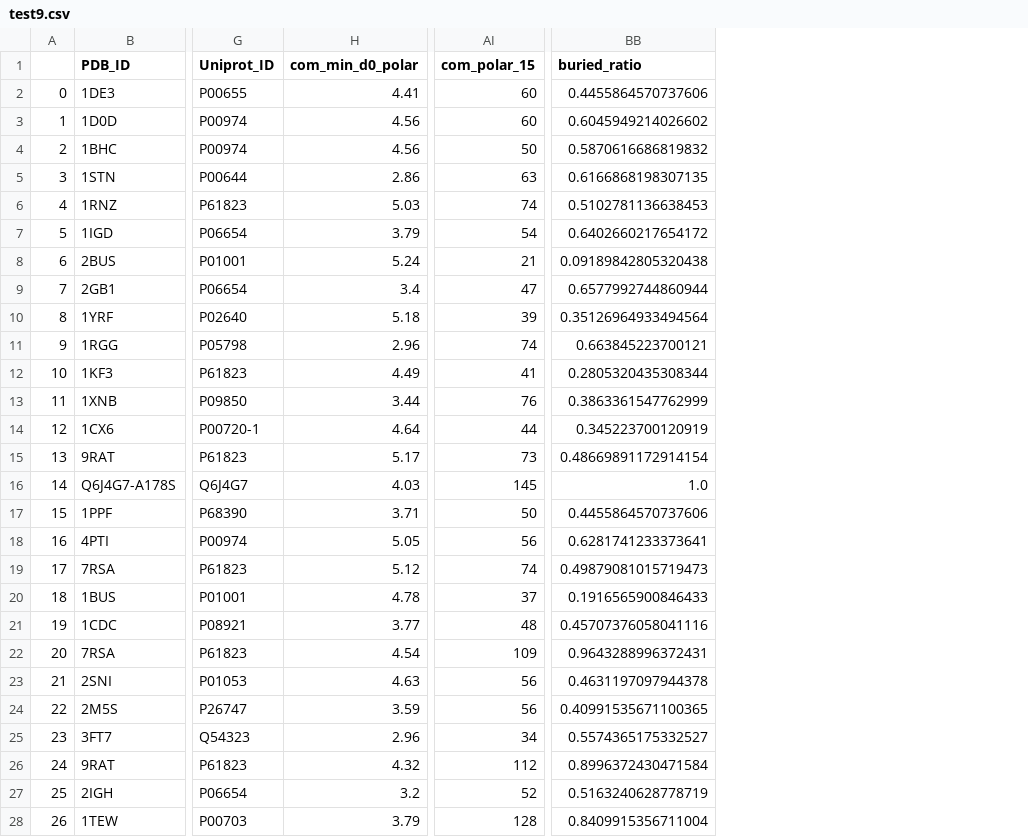
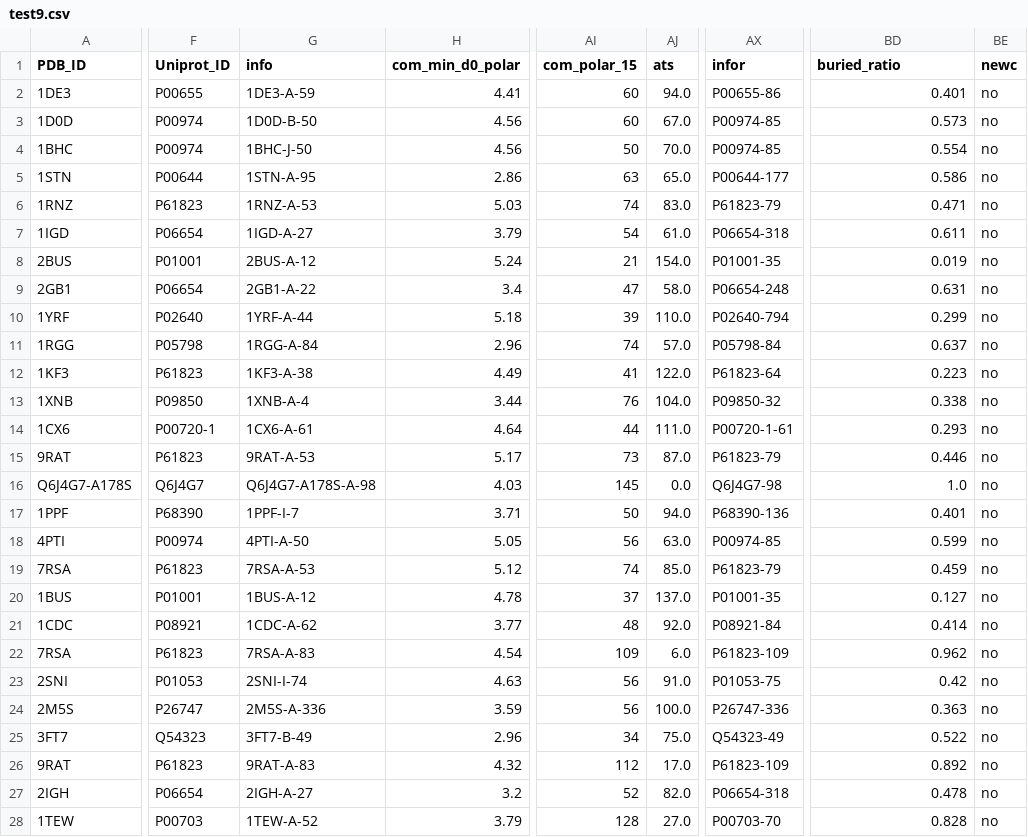
Before and after one commit to JanaShenLab/KaMLs, a CSV file: CBTrees/train_test_split/test9.csv, drawn as a sheet; only a part is shown, gaps mark what is left out; removed rows and columns are numbered as before the commit, all else as after; the diff covers the shown part only; the diff names each change by its address in the sheet, - before the commit and + after, or states it on an @@ line.

```diff
--- a/CBTrees/train_test_split/test9.csv
+++ b/CBTrees/train_test_split/test9.csv
-column A, rows 2-28: 0 | 1 | 2 | 3 | 4 | 5 | 6 | 7 | 8 | 9 | 10 | 11 | 12 | 13 | 14 | 15 | 16 | 17 | 18 | 19 | 20 | 21 | 22 | 23 | 24 | 25 | 26
+column G (info), rows 2-28: 1DE3-A-59 | 1D0D-B-50 | 1BHC-J-50 | 1STN-A-95 | 1RNZ-A-53 | 1IGD-A-27 | 2BUS-A-12 | 2GB1-A-22 | 1YRF-A-44 | 1RGG-A-84 | 1KF3-A-38 | 1XNB-A-4 | 1CX6-A-61 | 9RAT-A-53 | Q6J4G7-A178S-A-98 | 1PPF-I-7 | 4PTI-A-50 | 7RSA-A-53 | 1BUS-A-12 | 1CDC-A-62 | 7RSA-A-83 | 2SNI-I-74 | 2M5S-A-336 | 3FT7-B-49 | 9RAT-A-83 | 2IGH-A-27 | 1TEW-A-52
+column AJ (ats), rows 2-28: 94.0 | 67.0 | 70.0 | 65.0 | 83.0 | 61.0 | 154.0 | 58.0 | 110.0 | 57.0 | 122.0 | 104.0 | 111.0 | 87.0 | 0.0 | 94.0 | 63.0 | 85.0 | 137.0 | 92.0 | 6.0 | 91.0 | 100.0 | 75.0 | 17.0 | 82.0 | 27.0
+column AX (infor), rows 2-28: P00655-86 | P00974-85 | P00974-85 | P00644-177 | P61823-79 | P06654-318 | P01001-35 | P06654-248 | P02640-794 | P05798-84 | P61823-64 | P09850-32 | P00720-1-61 | P61823-79 | Q6J4G7-98 | P68390-136 | P00974-85 | P61823-79 | P01001-35 | P08921-84 | P61823-109 | P01053-75 | P26747-336 | Q54323-49 | P61823-109 | P06654-318 | P00703-70
+column BE (newc), rows 2-28: all no
-BD2 (buried_ratio): 0.4455864570737606
+BD2 (buried_ratio): 0.401
-BD3 (buried_ratio): 0.6045949214026602
+BD3 (buried_ratio): 0.573
-BD4 (buried_ratio): 0.5870616686819832
+BD4 (buried_ratio): 0.554
-BD5 (buried_ratio): 0.6166868198307135
+BD5 (buried_ratio): 0.586
-BD6 (buried_ratio): 0.5102781136638453
+BD6 (buried_ratio): 0.471
-BD7 (buried_ratio): 0.6402660217654172
+BD7 (buried_ratio): 0.611
-BD8 (buried_ratio): 0.09189842805320438
+BD8 (buried_ratio): 0.019
-BD9 (buried_ratio): 0.6577992744860944
+BD9 (buried_ratio): 0.631
-BD10 (buried_ratio): 0.35126964933494564
+BD10 (buried_ratio): 0.299
-BD11 (buried_ratio): 0.663845223700121
+BD11 (buried_ratio): 0.637
-BD12 (buried_ratio): 0.2805320435308344
+BD12 (buried_ratio): 0.223
-BD13 (buried_ratio): 0.3863361547762999
+BD13 (buried_ratio): 0.338
-BD14 (buried_ratio): 0.345223700120919
+BD14 (buried_ratio): 0.293
-BD15 (buried_ratio): 0.48669891172914154
+BD15 (buried_ratio): 0.446
-BD17 (buried_ratio): 0.4455864570737606
+BD17 (buried_ratio): 0.401
-BD18 (buried_ratio): 0.6281741233373641
+BD18 (buried_ratio): 0.599
-BD19 (buried_ratio): 0.49879081015719473
+BD19 (buried_ratio): 0.459
-BD20 (buried_ratio): 0.1916565900846433
+BD20 (buried_ratio): 0.127
-BD21 (buried_ratio): 0.45707376058041116
+BD21 (buried_ratio): 0.414
-BD22 (buried_ratio): 0.9643288996372431
+BD22 (buried_ratio): 0.962
-BD23 (buried_ratio): 0.4631197097944378
+BD23 (buried_ratio): 0.42
-BD24 (buried_ratio): 0.40991535671100365
+BD24 (buried_ratio): 0.363
-BD25 (buried_ratio): 0.5574365175332527
+BD25 (buried_ratio): 0.522
-BD26 (buried_ratio): 0.8996372430471584
+BD26 (buried_ratio): 0.892
-BD27 (buried_ratio): 0.5163240628778719
+BD27 (buried_ratio): 0.478
-BD28 (buried_ratio): 0.8409915356711004
+BD28 (buried_ratio): 0.828
```
Also changed, not shown: 137 edited cells elsewhere in this file, CBTrees/train_test_split/test12.csv, CBTrees/train_test_split/test7.csv, 1 other file.
